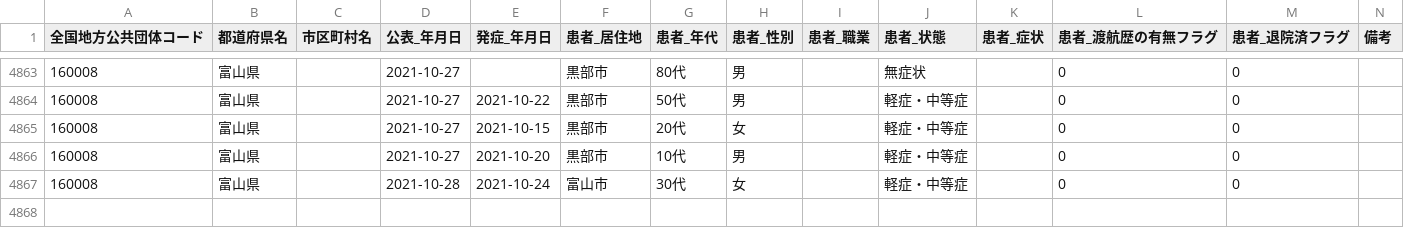
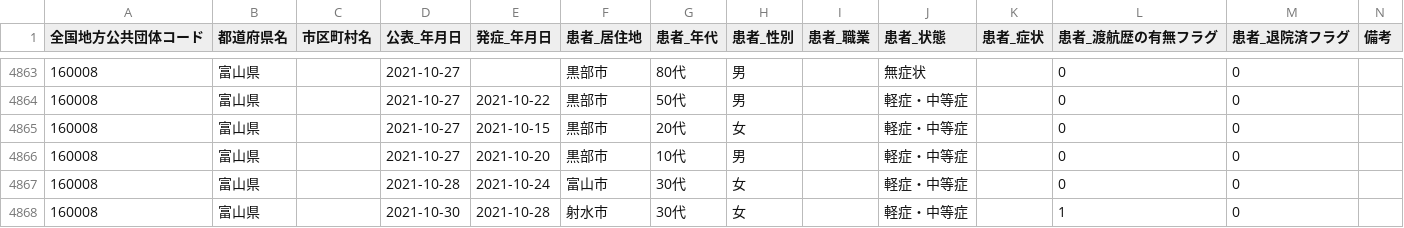
Before and after one commit to terachan0117/covid19-toyama-opendata, a CSV file: data/160008_toyama_covid19_patients.csv, drawn as a sheet; only a part is shown, gaps mark what is left out.

```diff
--- a/data/160008_toyama_covid19_patients.csv
+++ b/data/160008_toyama_covid19_patients.csv
@@ -4869 +4869,2 @@
 160008,富山県,,2021-10-28,2021-10-24,富山市,30代,女,,軽症・中等症,,0,0,
+160008,富山県,,2021-10-30,2021-10-28,射水市,30代,女,,軽症・中等症,,1,0,
```
Also changed, not shown: data/160008_toyama_covid19_antigen_test_people.csv, data/160008_toyama_covid19_confirm_patients.csv, 7 other files.
